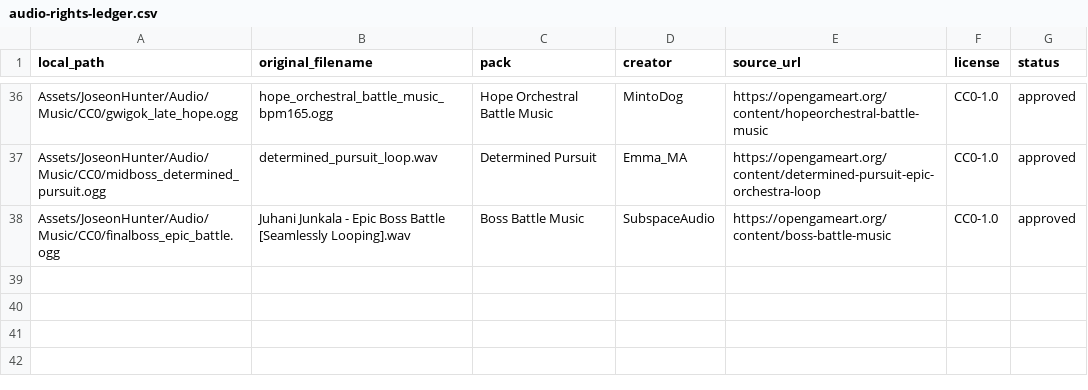
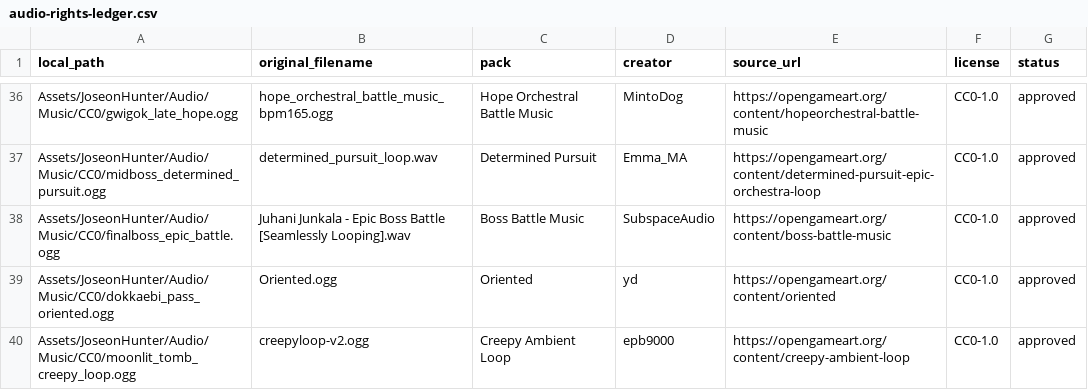
Before and after one commit to jinygod/JoseonHunter, a CSV file: Docs/Assets/audio-rights-ledger.csv, drawn as a sheet; only a part is shown, gaps mark what is left out.

Commit message:
feat: add stage-specific combat music

```diff
--- a/Docs/Assets/audio-rights-ledger.csv
+++ b/Docs/Assets/audio-rights-ledger.csv
@@ -38 +38,3 @@ Assets/JoseonHunter/Audio/Music/CC0/midboss_determined_pursuit.ogg,determined_pu
 Assets/JoseonHunter/Audio/Music/CC0/finalboss_epic_battle.ogg,Juhani Junkala - Epic Boss Battle [Seamlessly Looping].wav,Boss Battle Music,SubspaceAudio,https://opengameart.org/content/boss-battle-music,CC0-1.0,approved
+Assets/JoseonHunter/Audio/Music/CC0/dokkaebi_pass_oriented.ogg,Oriented.ogg,Oriented,yd,https://opengameart.org/content/oriented,CC0-1.0,approved
+Assets/JoseonHunter/Audio/Music/CC0/moonlit_tomb_creepy_loop.ogg,creepyloop-v2.ogg,Creepy Ambient Loop,epb9000,https://opengameart.org/content/creepy-ambient-loop,CC0-1.0,approved
```
Also changed, not shown: 15 other files.
